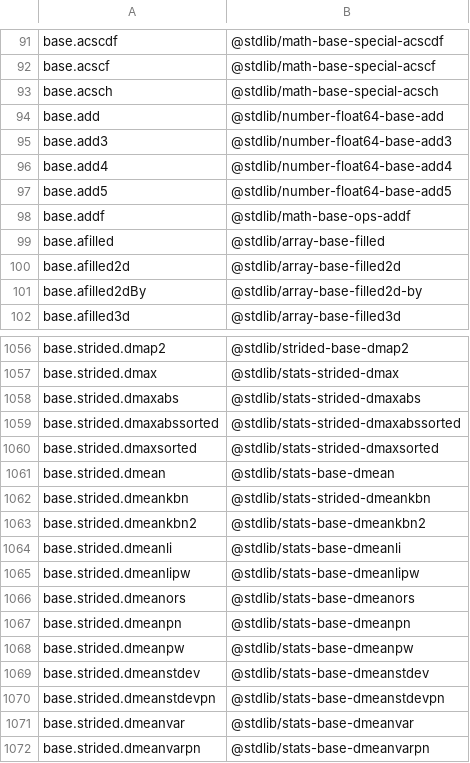
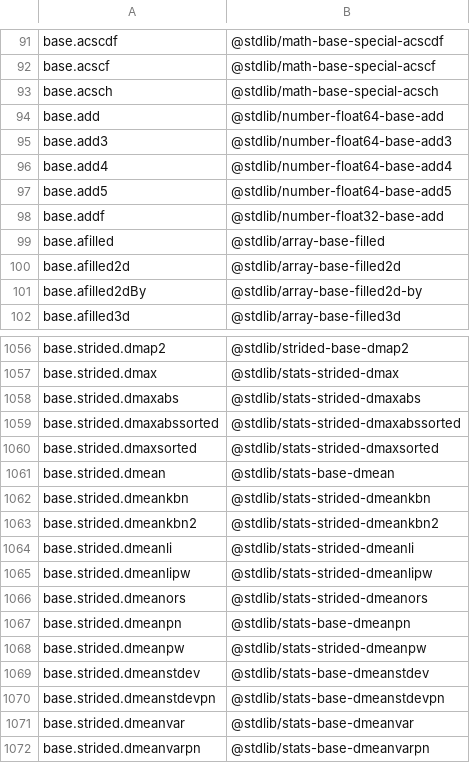
Before and after one commit to stdlib-js/namespace, a CSV file: alias2standalone/data/data.csv, drawn as a sheet; only a part is shown, gaps mark what is left out.

```diff
--- a/alias2standalone/data/data.csv
+++ b/alias2standalone/data/data.csv
@@ -97,3 +97,3 @@ base.add4,"@stdlib/number-float64-base-add4"
 base.add5,"@stdlib/number-float64-base-add5"
-base.addf,"@stdlib/math-base-ops-addf"
+base.addf,"@stdlib/number-float32-base-add"
 base.afilled,"@stdlib/array-base-filled"
@@ -1062,8 +1062,8 @@ base.strided.dmean,"@stdlib/stats-base-dmean"
 base.strided.dmeankbn,"@stdlib/stats-strided-dmeankbn"
-base.strided.dmeankbn2,"@stdlib/stats-base-dmeankbn2"
-base.strided.dmeanli,"@stdlib/stats-base-dmeanli"
-base.strided.dmeanlipw,"@stdlib/stats-base-dmeanlipw"
-base.strided.dmeanors,"@stdlib/stats-base-dmeanors"
+base.strided.dmeankbn2,"@stdlib/stats-strided-dmeankbn2"
+base.strided.dmeanli,"@stdlib/stats-strided-dmeanli"
+base.strided.dmeanlipw,"@stdlib/stats-strided-dmeanlipw"
+base.strided.dmeanors,"@stdlib/stats-strided-dmeanors"
 base.strided.dmeanpn,"@stdlib/stats-base-dmeanpn"
-base.strided.dmeanpw,"@stdlib/stats-base-dmeanpw"
+base.strided.dmeanpw,"@stdlib/stats-strided-dmeanpw"
 base.strided.dmeanstdev,"@stdlib/stats-base-dmeanstdev"
```
Also changed, not shown: pkg2standalone/data/data.csv, standalone2pkg/data/data.csv, 7 other files.
